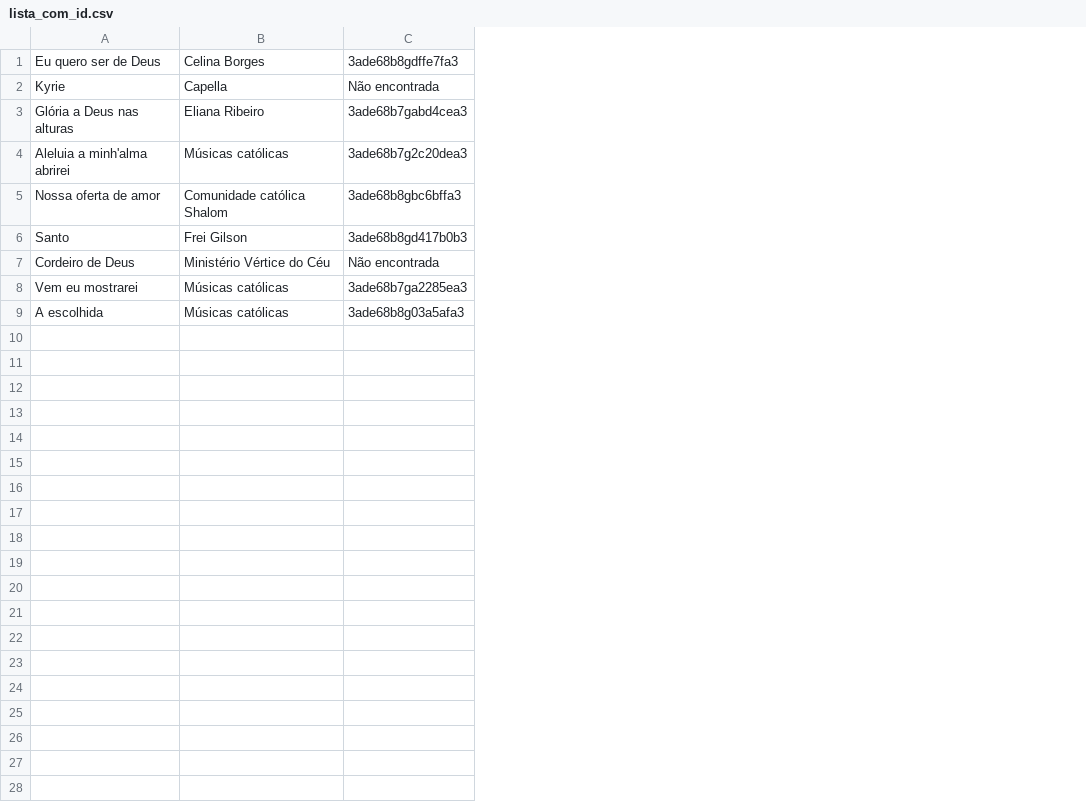
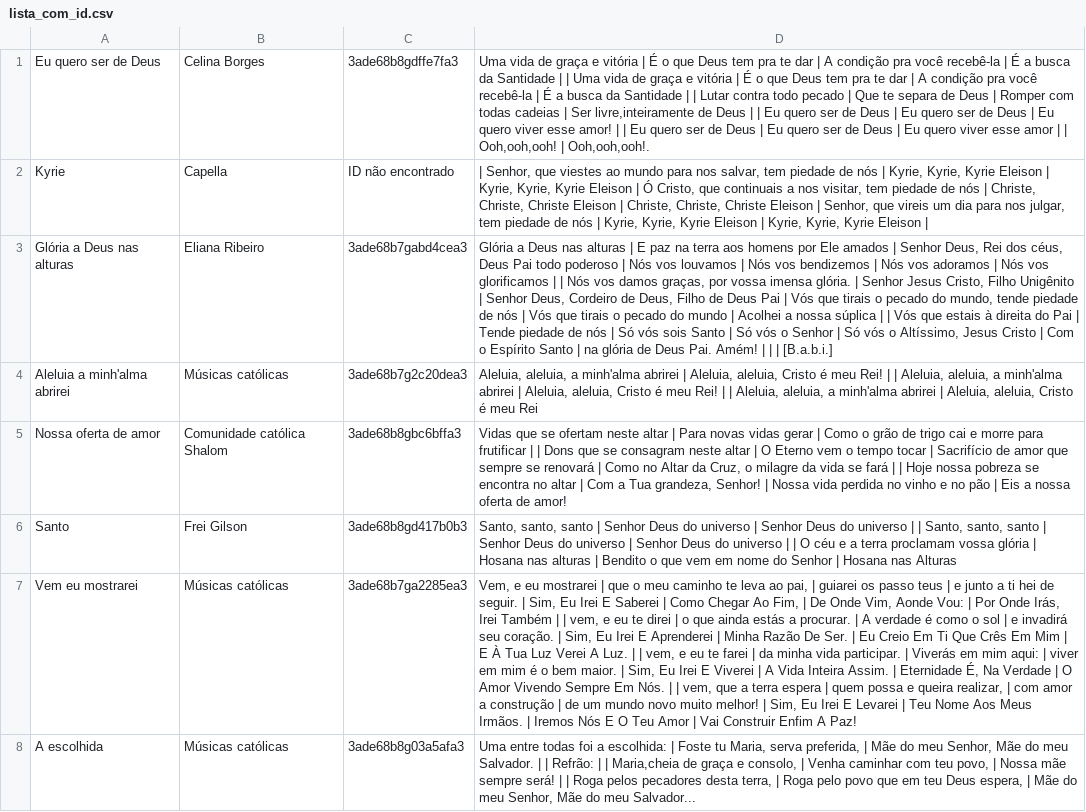
Before and after one commit to MF-Guilherme/santa-missa-pptx, a CSV file: lista_com_id.csv, drawn as a sheet; removed rows and columns are numbered as before the commit, all else as after; the diff names each change by its address in the sheet, - before the commit and + after, or states it on an @@ line.

Commit message:
feat: adicionada progress bar e função para fazer scraping se não encontrar no vagalume

```diff
--- a/lista_com_id.csv
+++ b/lista_com_id.csv
+column D, rows 1-8: Uma vida de graça e vitória | É o que Deus tem pra te dar | A condição pra você recebê-la | É a busca da Santidade | | Uma vida de graça e vitória | É o que Deus tem pra te dar | A condição pra você recebê-la | É a busca da Santidade | | Lutar contra todo pecado | Que te separa de Deus | Romper com todas cadeias | Ser livre,inteiramente de Deus | | Eu quero ser de Deus | Eu quero ser de Deus | Eu quero viver esse amor! | | Eu quero ser de Deus | Eu quero ser de Deus | Eu quero viver esse amor | | Ooh,ooh,ooh! | Ooh,ooh,ooh!. | | Senhor, que viestes ao mundo para nos salvar, tem piedade de nós | Kyrie, Kyrie, Kyrie Eleison | Kyrie, Kyrie, Kyrie Eleison | Ó Cristo, que continuais a nos visitar, tem piedade de nós | Christe, Christe, Christe Eleison | Christe, Christe, Christe Eleison | Senhor, que vireis um dia para nos julgar, tem piedade de nós | Kyrie, Kyrie, Kyrie Eleison | Kyrie, Kyrie, Kyrie Eleison | | Glória a Deus nas alturas | E paz na terra aos homens por Ele amados | Senhor Deus, Rei dos céus, Deus Pai todo poderoso | Nós vos louvamos | Nós vos bendizemos | Nós vos adoramos | Nós vos glorificamos | | Nós vos damos graças, por vossa imensa glória. | Senhor Jesus Cristo, Filho Unigênito | Senhor Deus, Cordeiro de Deus, Filho de Deus Pai | Vós que tirais o pecado do mundo, tende piedade de nós | Vós que tirais o pecado do mundo | Acolhei a nossa súplica | | Vós que estais à direita do Pai | Tende piedade de nós | Só vós sois Santo | Só vós o Senhor | Só vós o Altíssimo, Jesus Cristo | Com o Espírito Santo | na glória de Deus Pai. Amém! | | | [B.a.b.i.] | Aleluia, aleluia, a minh'alma abrirei | Aleluia, aleluia, Cristo é meu Rei! | | Aleluia, aleluia, a minh'alma abrirei | Aleluia, aleluia, Cristo é meu Rei! | | Aleluia, aleluia, a minh'alma abrirei | Aleluia, aleluia, Cristo é meu Rei | Vidas que se ofertam neste altar | Para novas vidas gerar | Como o grão de trigo cai e morre para frutificar | | Dons que se consagram neste altar | O Eterno vem o tempo tocar | Sacrifício de amor que sempre se renovará | Como no Altar da Cruz, o milagre da vida se fará | | Hoje nossa pobreza se encontra no altar | Com a Tua grandeza, Senhor! | Nossa vida perdida no vinho e no pão | Eis a nossa oferta de amor! | Santo, santo, santo | Senhor Deus do universo | Senhor Deus do universo | | Santo, santo, santo | Senhor Deus do universo | Senhor Deus do universo | | O céu e a terra proclamam vossa glória | Hosana nas alturas | Bendito o que vem em nome do Senhor | Hosana nas Alturas | Vem, e eu mostrarei | que o meu caminho te leva ao pai, | guiarei os passo teus | e junto a ti hei de seguir. | Sim, Eu Irei E Saberei | Como Chegar Ao Fim, | De Onde Vim, Aonde Vou: | Por Onde Irás, Irei Também | | vem, e eu te direi | o que ainda estás a procurar. | A verdade é como o sol | e invadirá seu coração. | Sim, Eu Irei E Aprenderei | Minha Razão De Ser. | Eu Creio Em Ti Que Crês Em Mim | E À Tua Luz Verei A Luz. | | vem, e eu te farei | da minha vida participar. | Viverás em mim aqui: | viver em mim é o bem maior. | Sim, Eu Irei E Viverei | A Vida Inteira Assim. | Eternidade É, Na Verdade | O Amor Vivendo Sempre Em Nós. | | vem, que a terra espera | quem possa e queira realizar, | com amor a construção | de um mundo novo muito melhor! | Sim, Eu Irei E Levarei | Teu Nome Aos Meus Irmãos. | Iremos Nós E O Teu Amor | Vai Construir Enfim A Paz! | Uma entre todas foi a escolhida: | Foste tu Maria, serva preferida, | Mãe do meu Senhor, Mãe do meu Salvador. | | Refrão: | | Maria,cheia de graça e consolo, | Venha caminhar com teu povo, | Nossa mãe sempre será! | | Roga pelos pecadores desta terra, | Roga pelo povo que em teu Deus espera, | Mãe do meu Senhor, Mãe do meu Salvador...
-C2: Não encontrada
+C2: ID não encontrado
-row 7: Cordeiro de Deus | Ministério Vértice do Céu | Não encontrada
```
Also changed, not shown: 4 other files.
